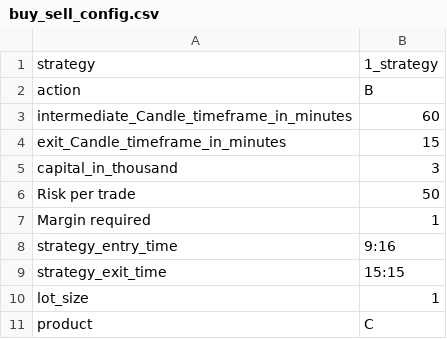
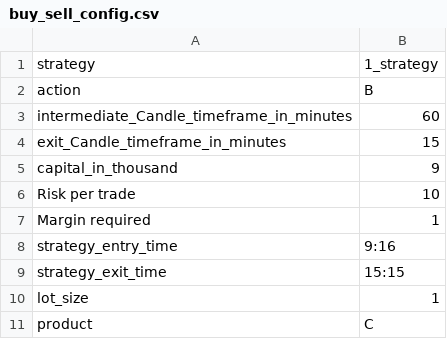
Before and after one commit to pannet1/halo-hash, a CSV file: halo_hash/strategies/buy_sell_config.csv, drawn as a sheet.

```diff
--- a/halo_hash/strategies/buy_sell_config.csv
+++ b/halo_hash/strategies/buy_sell_config.csv
@@ -4,4 +4,4 @@ intermediate_Candle_timeframe_in_minutes,60
 exit_Candle_timeframe_in_minutes,15
-capital_in_thousand,3
-Risk per trade,50
+capital_in_thousand,9
+Risk per trade,10
 Margin required,1
```
Also changed, not shown: 4 other files.
